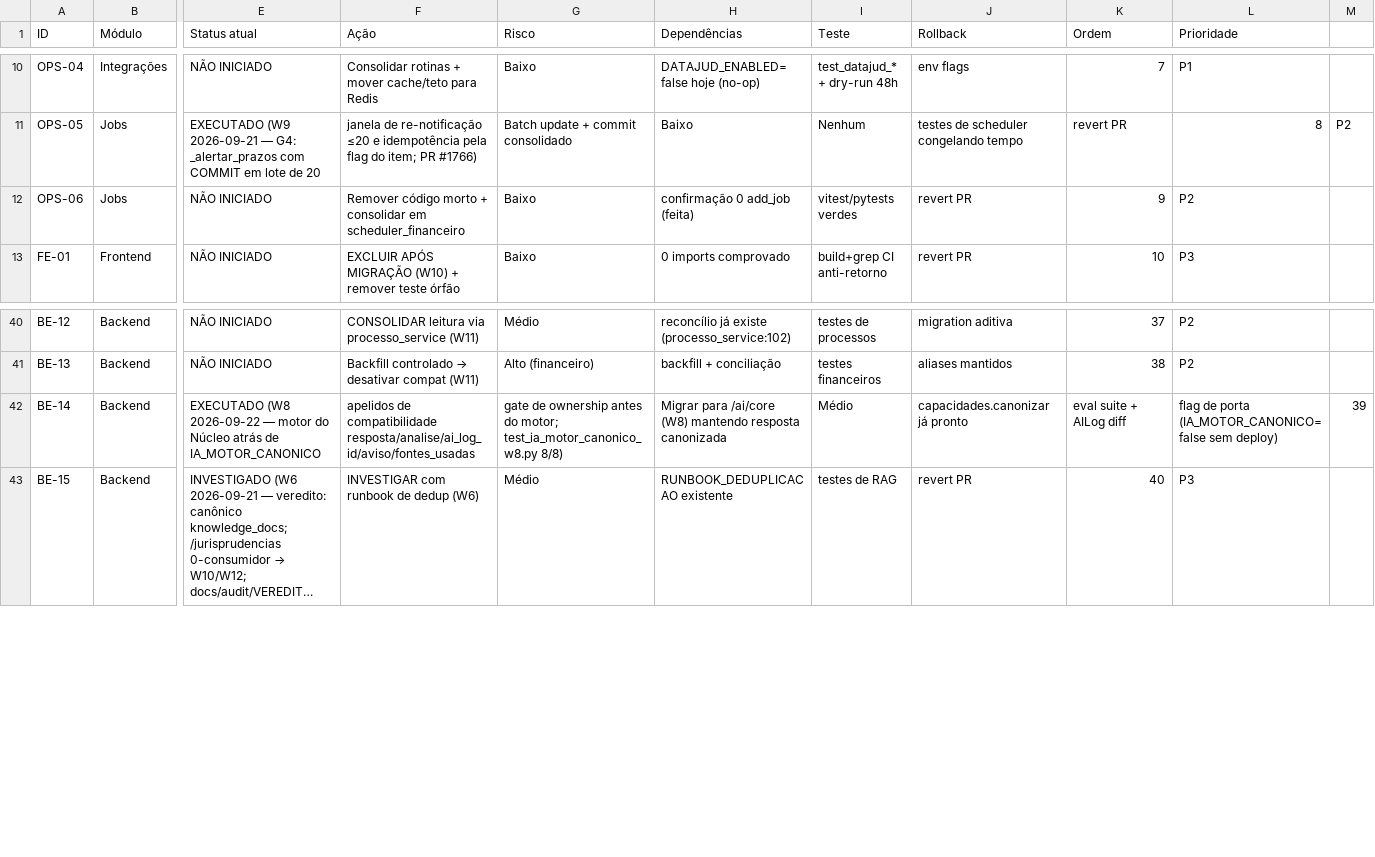
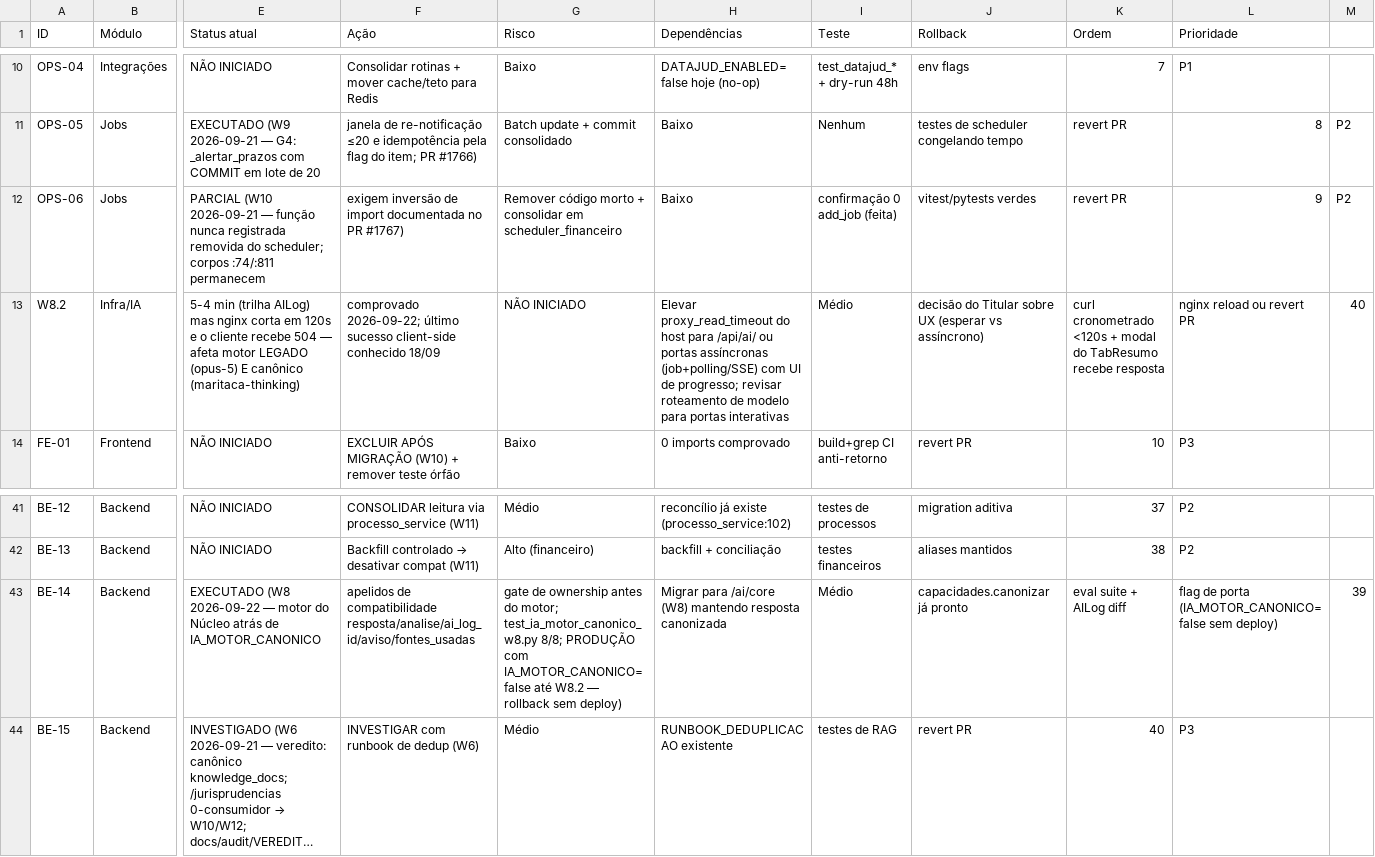
Before and after one commit to s2corporativo/ejc, a CSV file: docs/audit/BACKLOG_LIMPEZA_2026-09-20.csv, drawn as a sheet; only a part is shown, gaps mark what is left out; long unchanged cells end in …; addresses are those after the commit; rows hold the shown columns only; the diff names each change by its address in the sheet, - before the commit and + after, or states it on an @@ line.

Commit message:
docs(backlog): registrar achados da homologação W8 (pente-fino 2026-09-22)
- W8.2 (NOVO, P1): /ai/analisar-caso excede proxy timeout do host (120s) —
  chamadas completam server-side em 1,5-4 min (trilha AILog) mas o cliente
  recebe 504. Afeta o motor LEGADO (claude-opus-5) e o canônico
  (maritaca/sabia-4-thinking): problema de latência/infra PRE-EXISTENTE,
  não-regressão do W8. Último sucesso client-side conhecido: 18/09.
- BE-14: nota de produção — IA_MOTOR_CANONICO=false aplicado como estado
  seguro (rollback sem deploy) até W8.2 resolver o timeout.
- OPS-06: PARCIAL — W10 removeu a função nunca registrada; corpos :74/:811
  permanecem (inversão de import documentada no PR #1767).

```diff
--- a/docs/audit/BACKLOG_LIMPEZA_2026-09-20.csv
+++ b/docs/audit/BACKLOG_LIMPEZA_2026-09-20.csv
-E12 (Status atual): NÃO INICIADO
+E12 (Status atual): PARCIAL (W10 2026-09-21 — função nunca registrada removida do scheduler; corpos :74/:811 permanecem
-F12 (Ação): Remover código morto + consolidar em scheduler_financeiro
+F12 (Ação): exigem inversão de import documentada no PR #1767)
-G12 (Risco): Baixo
+G12 (Risco): Remover código morto + consolidar em scheduler_financeiro
-H12 (Dependências): confirmação 0 add_job (feita)
+H12 (Dependências): Baixo
-I12 (Teste): vitest/pytests verdes
+I12 (Teste): confirmação 0 add_job (feita)
-J12 (Rollback): revert PR
+J12 (Rollback): vitest/pytests verdes
-K12 (Ordem): 9
+K12 (Ordem): revert PR
-L12 (Prioridade): P2
+L12 (Prioridade): 9
-M12: (empty)
+M12: P2
+row 13: W8.2 | Infra/IA | 5-4 min (trilha AILog) mas nginx corta em 120s e o cliente recebe 504 — afeta motor LEGADO (opus-5) E canônico (maritaca-thinking) | comprovado 2026-09-22; último sucesso client-side conhecido 18/09 | NÃO INICIADO | Elevar proxy_read_timeout do host para /api/ai/ ou portas assíncronas (job+polling/SSE) com UI de progresso; revisar roteamento de modelo para portas interativas | Médio | decisão do Titular sobre UX (esperar vs assíncrono) | curl cronometrado <120s + modal do TabResumo recebe resposta | nginx reload ou revert PR | 40
-G43 (Risco): …motor; test_ia_motor_canonico_w8.py 8/8)
+G43 (Risco): …motor; test_ia_motor_canonico_w8.py 8/8; PRODUÇÃO com IA_MOTOR_CANONICO=false até W8.2 — rollback sem deploy)
```
